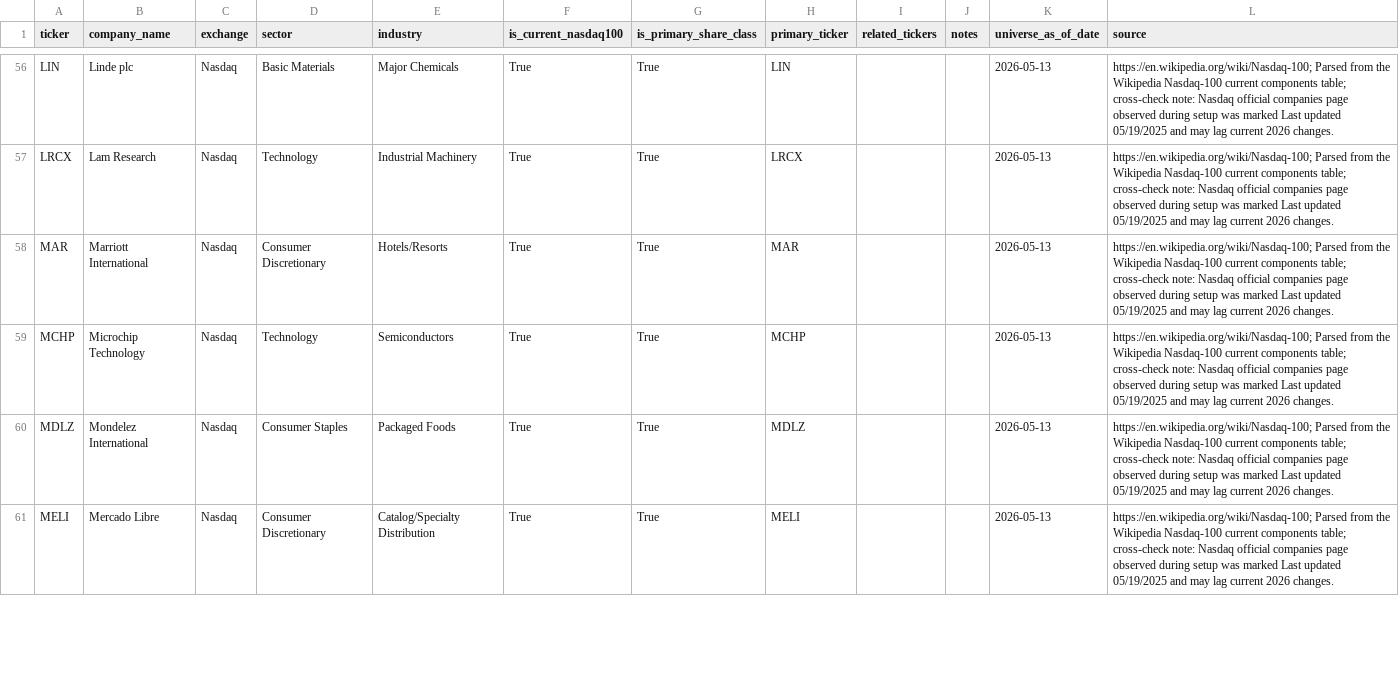
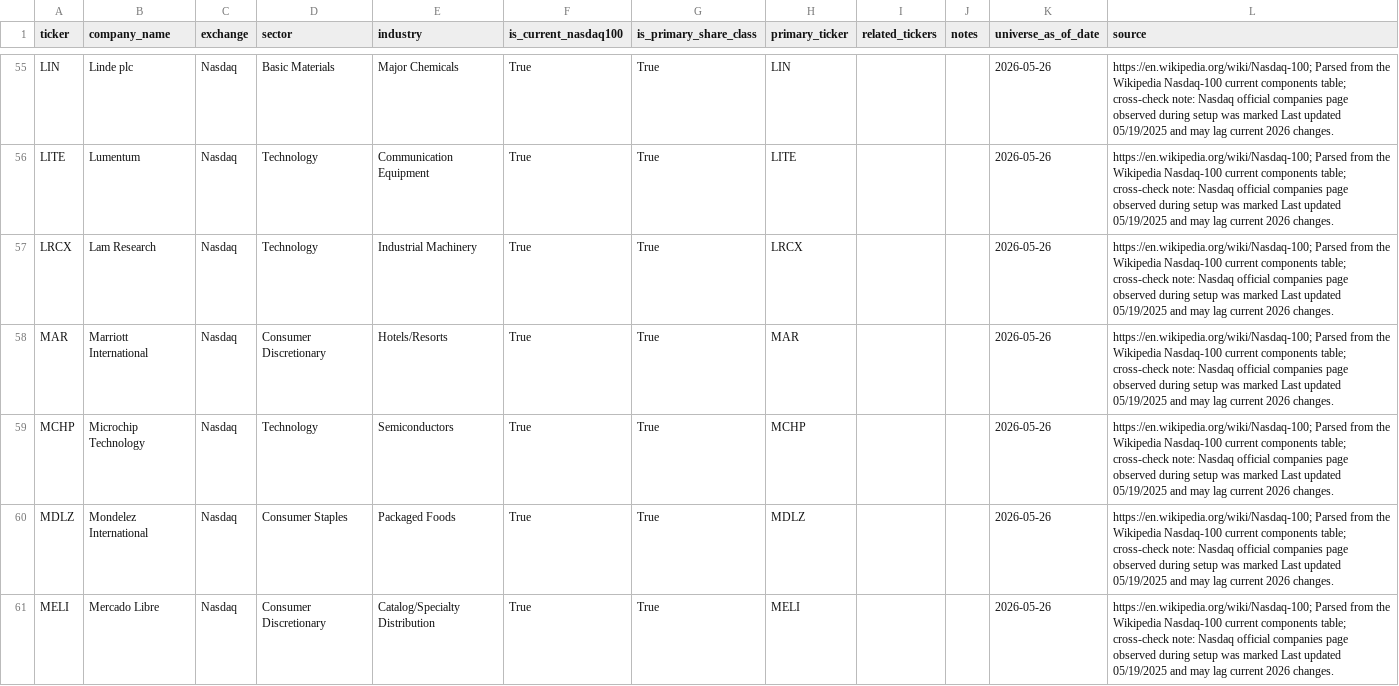
Before and after one commit to flaviogorini/finm33200_project, a CSV file: data_manual/_meta/nasdaq100_constituents.csv, drawn as a sheet; only a part is shown, gaps mark what is left out; addresses are those after the commit; the diff covers the shown part only; the diff names each change by its address in the sheet, - before the commit and + after, or states it on an @@ line.

```diff
--- a/data_manual/_meta/nasdaq100_constituents.csv
+++ b/data_manual/_meta/nasdaq100_constituents.csv
-K55 (universe_as_of_date): 2026-05-13
+K55 (universe_as_of_date): 2026-05-26
+row 56: LITE | Lumentum | Nasdaq | Technology | Communication Equipment | True | True | LITE |  |  | 2026-05-26 | https://en.wikipedia.org/wiki/Nasdaq-100; Parsed from the Wikipedia Nasdaq-100 current components table; cross-check note: Nasdaq official companies page observed during setup was marked Last updated 05/19/2025 and may lag current 2026 changes.
-K57:K61 (universe_as_of_date): 2026-05-13
+K57:K61 (universe_as_of_date): 2026-05-26
```
Also changed, not shown: 1 removed row and 94 edited cells elsewhere in this file, data_manual/_meta/ciq_company_mapping.csv, 4 other files.
